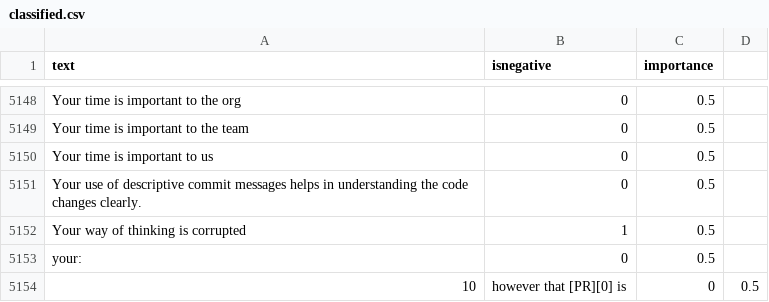
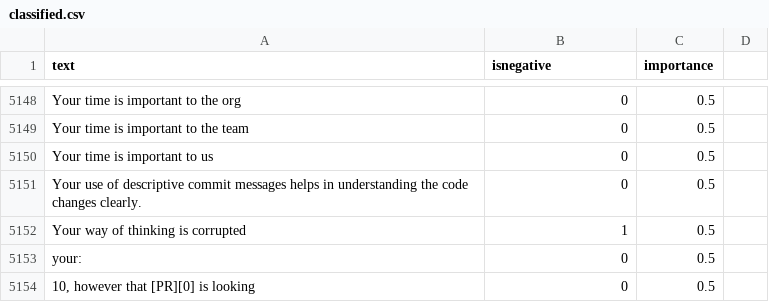
Before and after one commit to jonathanpeppers/inclusive-code-reviews-ml, a CSV file: comments/classified.csv, drawn as a sheet; only a part is shown, gaps mark what is left out.

```diff
--- a/comments/classified.csv
+++ b/comments/classified.csv
@@ -5153,2 +5153,2 @@ Your way of thinking is corrupted,1,0.5
 your:,0,0.5
-10, however that [PR][0] is,0,0.5
+"10, however that [PR][0] is looking",0,0.5
```
